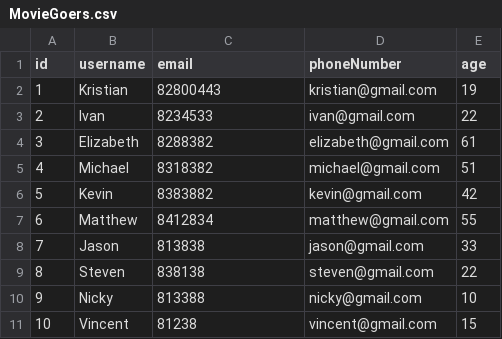
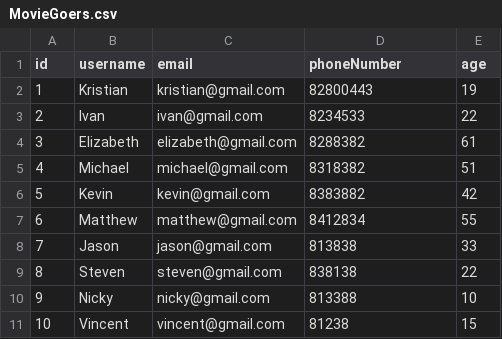
Before and after one commit to michac789/SC2002-MOBLIMA, a CSV file: src/database/User/MovieGoers.csv, drawn as a sheet.

```diff
--- a/src/database/User/MovieGoers.csv
+++ b/src/database/User/MovieGoers.csv
@@ -1,11 +1,11 @@
 id,username,email,phoneNumber,age
-1,Kristian,82800443,kristian@gmail.com,19
-2,Ivan,8234533,ivan@gmail.com,22
-3,Elizabeth, 8288382,elizabeth@gmail.com,61
-4,Michael,8318382,michael@gmail.com,51
-5,Kevin,8383882,kevin@gmail.com,42
-6,Matthew,8412834,matthew@gmail.com,55
-7,Jason,813838,jason@gmail.com,33
-8,Steven,838138,steven@gmail.com,22
-9,Nicky,813388,nicky@gmail.com,10
-10,Vincent,81238,vincent@gmail.com,15
+1,Kristian,kristian@gmail.com,82800443,19
+2,Ivan,ivan@gmail.com,8234533,22
+3,Elizabeth,elizabeth@gmail.com, 8288382,61
+4,Michael,michael@gmail.com,8318382,51
+5,Kevin,kevin@gmail.com,8383882,42
+6,Matthew,matthew@gmail.com,8412834,55
+7,Jason,jason@gmail.com,813838,33
+8,Steven,steven@gmail.com,838138,22
+9,Nicky,nicky@gmail.com,813388,10
+10,Vincent,vincent@gmail.com,81238,15
```
Also changed, not shown: src/database/Movie/Movies.csv, 5 other files.
